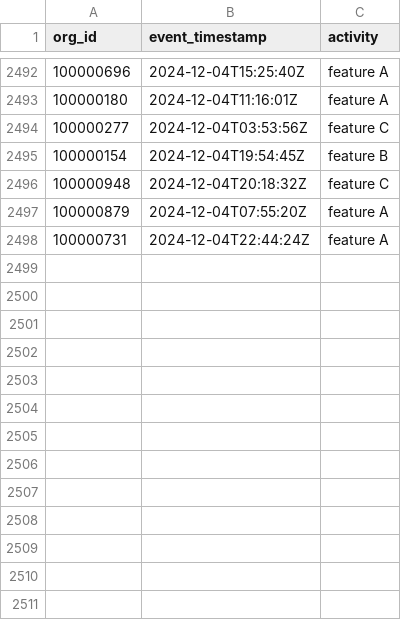
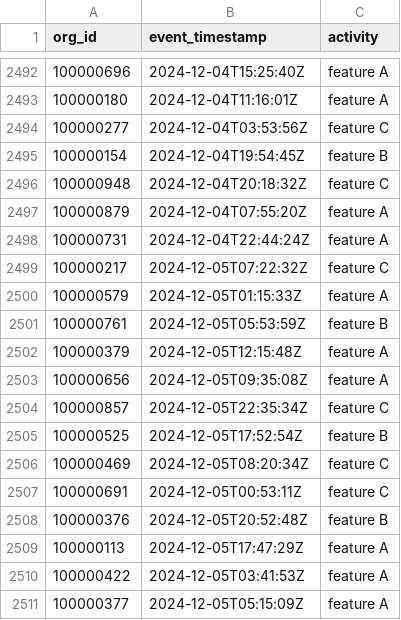
Before and after one commit to datafold/demo, a CSV file: datagen/feature_used.csv, drawn as a sheet; only a part is shown, gaps mark what is left out.

Commit message:
New data obtained on Fri Dec  6 00:20:50 UTC 2024

```diff
--- a/datagen/feature_used.csv
+++ b/datagen/feature_used.csv
@@ -2498 +2498,14 @@ org_id,event_timestamp,activity
 100000731,2024-12-04T22:44:24Z,feature A
+100000217,2024-12-05T07:22:32Z,feature C
+100000579,2024-12-05T01:15:33Z,feature A
+100000761,2024-12-05T05:53:59Z,feature B
+100000379,2024-12-05T12:15:48Z,feature A
+100000656,2024-12-05T09:35:08Z,feature A
+100000857,2024-12-05T22:35:34Z,feature C
+100000525,2024-12-05T17:52:54Z,feature B
+100000469,2024-12-05T08:20:34Z,feature C
+100000691,2024-12-05T00:53:11Z,feature C
+100000376,2024-12-05T20:52:48Z,feature B
+100000113,2024-12-05T17:47:29Z,feature A
+100000422,2024-12-05T03:41:53Z,feature A
+100000377,2024-12-05T05:15:09Z,feature A
```
Also changed, not shown: datagen/feature_used_broken.csv, datagen/user_created.csv, 12 other files.
